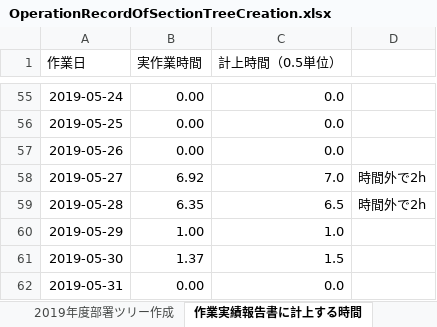
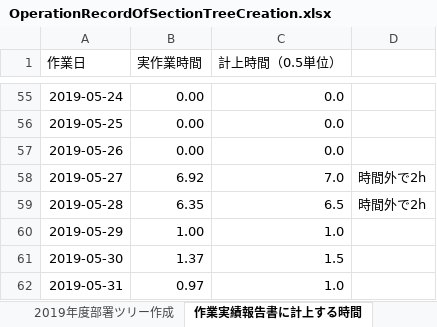
Before and after one commit to help3x/help3x.github.io, an Excel workbook: _inbox/OperationRecordOfSectionTreeCreation.xlsx, sheet 作業実績報告書に計上する時間, drawn as a sheet; only a part is shown, gaps mark what is left out; values as stored, in another font and other column widths than the file's, no borders; the diff names each change by its address in the sheet, - before the commit and + after, or states it on an @@ line.

```diff
--- a/_inbox/OperationRecordOfSectionTreeCreation.xlsx (sheet 作業実績報告書に計上する時間)
+++ b/_inbox/OperationRecordOfSectionTreeCreation.xlsx (sheet 作業実績報告書に計上する時間)
-B62 (実作業時間): 0.00
+B62 (実作業時間): 0.97
-C62 (計上時間（0.5単位）): 0.0
+C62 (計上時間（0.5単位）): 1.0
```
Also changed, not shown: sheet 2019年度部署ツリー作成.
